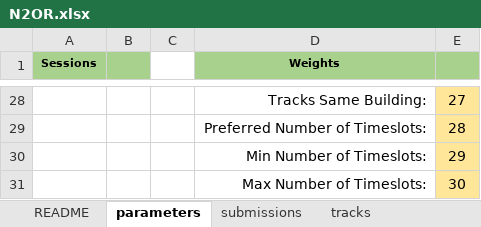
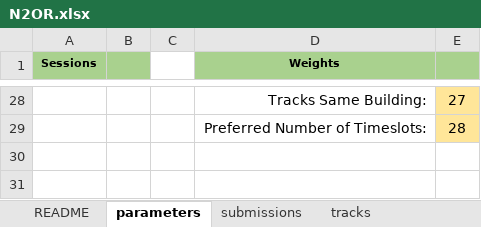
Before and after one commit to ahmedkheiri/CoSPLib, an Excel workbook: V1/Dataset/N2OR.xlsx, sheet parameters, drawn as a sheet; only a part is shown, gaps mark what is left out; values as stored, in another font and other column widths than the file's, no borders; the diff names each change by its address in the sheet, - before the commit and + after, or states it on an @@ line.

```diff
--- a/V1/Dataset/N2OR.xlsx (sheet parameters)
+++ b/V1/Dataset/N2OR.xlsx (sheet parameters)
-row 30:  |  |  | Min Number of Timeslots: | 29
-row 31:  |  |  | Max Number of Timeslots: | 30
```
Also changed, not shown: V1/Dataset/ISF22.xlsx, V1/Dataset/OR60.xlsx, 13 other files.
